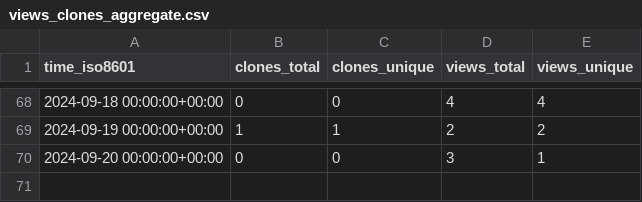
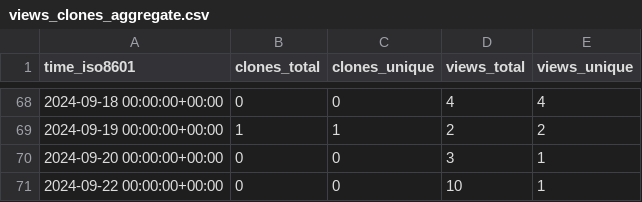
Before and after one commit to csyhuang/hn2016_falwa, a CSV file: csyhuang/hn2016_falwa/ghrs-data/views_clones_aggregate.csv, drawn as a sheet; only a part is shown, gaps mark what is left out.

```diff
--- a/csyhuang/hn2016_falwa/ghrs-data/views_clones_aggregate.csv
+++ b/csyhuang/hn2016_falwa/ghrs-data/views_clones_aggregate.csv
@@ -70 +70,2 @@ time_iso8601,clones_total,clones_unique,views_total,views_unique
 2024-09-20 00:00:00+00:00,0,0,3,1
+2024-09-22 00:00:00+00:00,0,0,10,1
```
Also changed, not shown: 1 other file.
